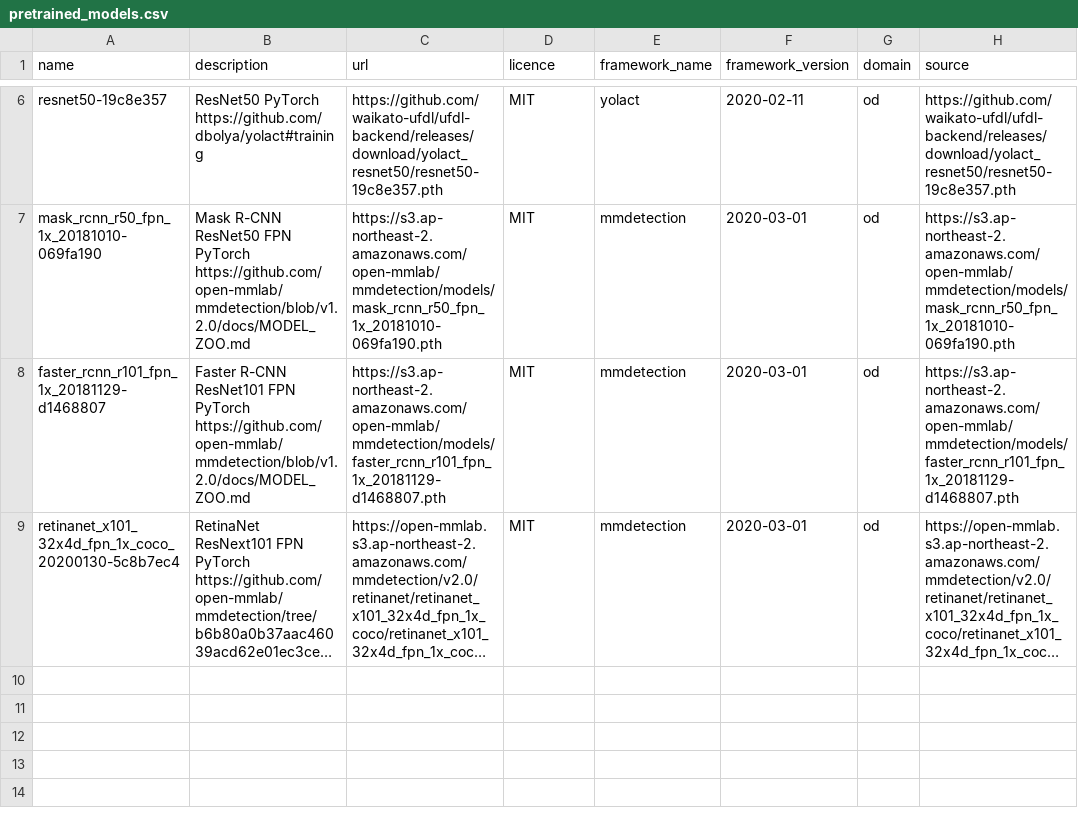
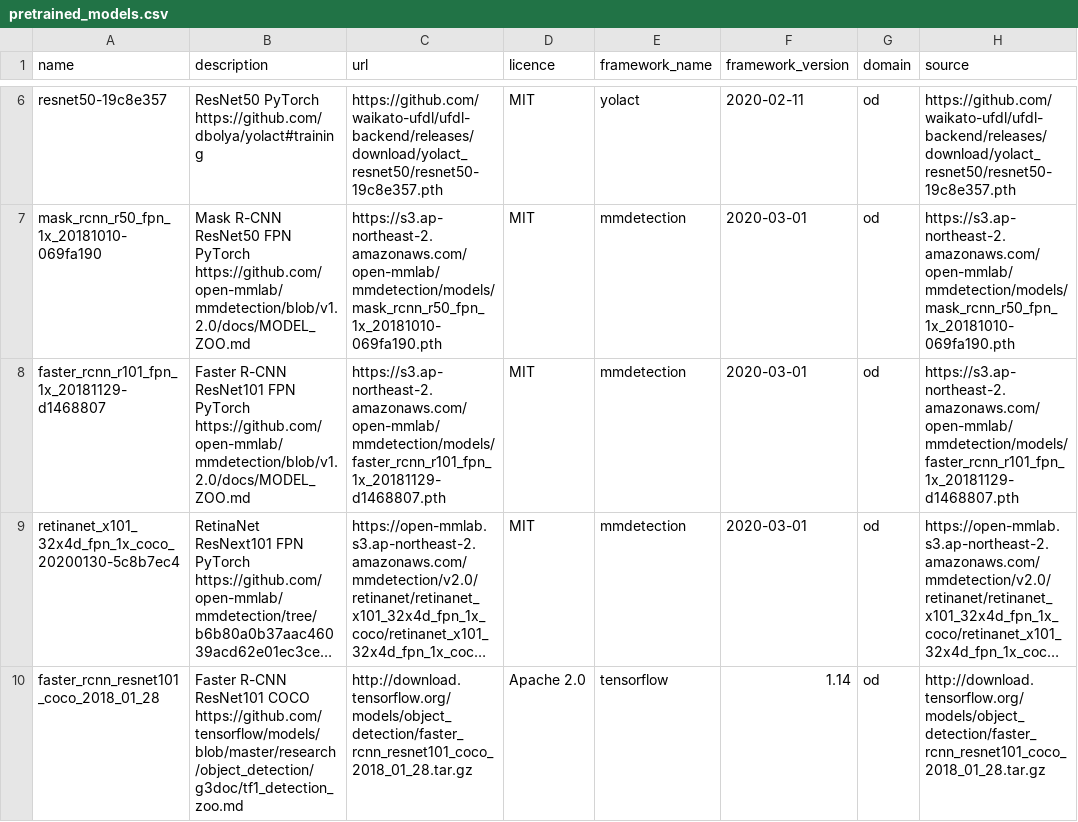
Before and after one commit to waikato-ufdl/ufdl-backend, a CSV file: ufdl-object-detection-app/src/ufdl/object_detection_app/migrations/pretrained_models/pretrained_models.csv, drawn as a sheet; only a part is shown, gaps mark what is left out; long unchanged cells end in …; ↵ is a line break in a cell; the diff names each change by its address in the sheet, - before the commit and + after, or states it on an @@ line.

Commit message:
added tensforflow object detection template: faster rcnn

```diff
--- a/ufdl-object-detection-app/src/ufdl/object_detection_app/migrations/pretrained_models/pretrained_models.csv
+++ b/ufdl-object-detection-app/src/ufdl/object_detection_app/migrations/pretrained_models/pretrained_models.csv
+row 10: faster_rcnn_resnet101_coco_2018_01_28 | Faster R-CNN ResNet101 COCO ↵ https://github.com/tensorflow/models/blob/master/research/object_detection/g3doc/tf1_detection_zoo.md | http://download.tensorflow.org/models/object_detection/faster_rcnn_resnet101_coco_2018_01_28.tar.gz | Apache 2.0 | tensorflow | 1.14 | od | http://download.tensorflow.org/models/object_detection/faster_rcnn_resnet101_coco_2018_01_28.tar.gz
```
Also changed, not shown: 2 other files.
